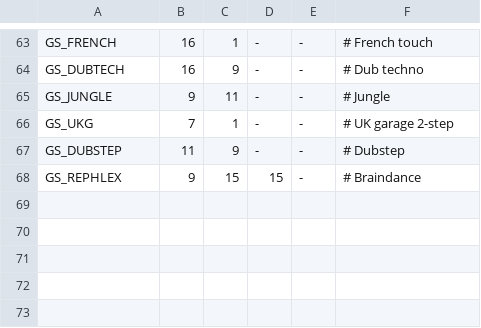
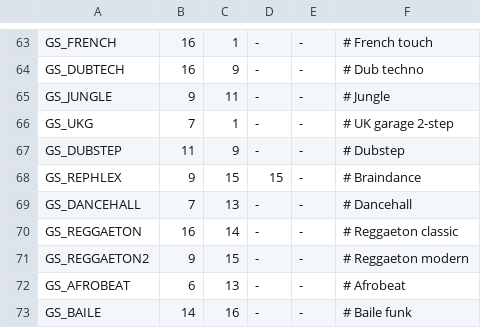
Before and after one commit to grum0/fm1-ctl, a TSV file: android/tools/jv1010/hints.tsv, drawn as a sheet; only a part is shown, gaps mark what is left out; the diff names each change by its address in the sheet, - before the commit and + after, or states it on an @@ line.

```diff
--- a/android/tools/jv1010/hints.tsv
+++ b/android/tools/jv1010/hints.tsv
+row 69: GS_DANCEHALL | 7 | 13 | - | - | # Dancehall
+row 70: GS_REGGAETON | 16 | 14 | - | - | # Reggaeton classic
+row 71: GS_REGGAETON2 | 9 | 15 | - | - | # Reggaeton modern
+row 72: GS_AFROBEAT | 6 | 13 | - | - | # Afrobeat
+row 73: GS_BAILE | 14 | 16 | - | - | # Baile funk
```
Also changed, not shown: android/tools/tanzbar/styles.tsv, 11 other files.
